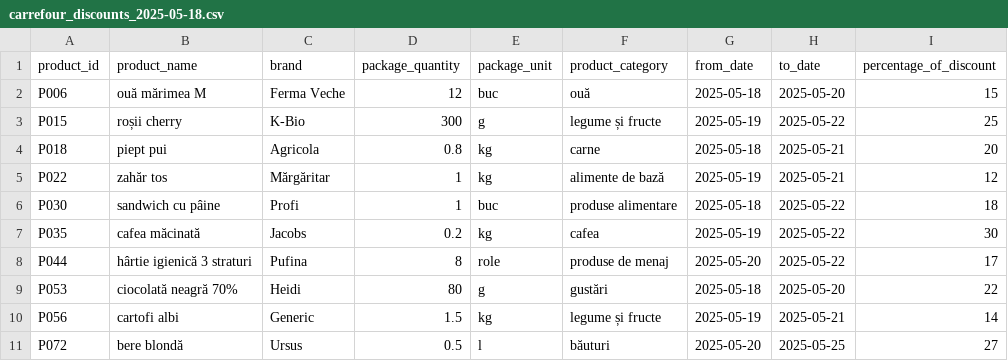
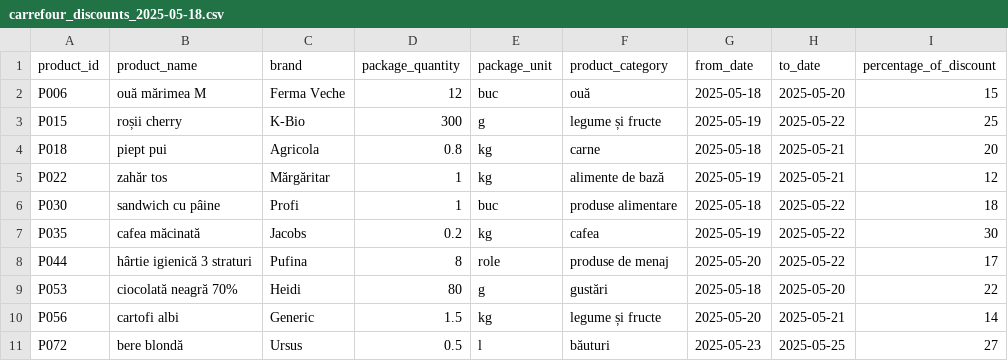
Before and after one commit to Catalinul3/PriceComparator, a CSV file: PriceComparator-Market/src/main/java/com/example/PriceComparatorMarkets/DataDiscountStores/carrefour_discounts_2025-05-18.csv, drawn as a sheet.

```diff
--- a/PriceComparator-Market/src/main/java/com/example/PriceComparatorMarkets/DataDiscountStores/carrefour_discounts_2025-05-18.csv
+++ b/PriceComparator-Market/src/main/java/com/example/PriceComparatorMarkets/DataDiscountStores/carrefour_discounts_2025-05-18.csv
@@ -9,3 +9,3 @@ P044;hârtie igienică 3 straturi;Pufina;8;role;produse de menaj;2025-05-20;2025
 P053;ciocolată neagră 70%;Heidi;80;g;gustări;2025-05-18;2025-05-20;22
-P056;cartofi albi;Generic;1.5;kg;legume și fructe;2025-05-19;2025-05-21;14
-P072;bere blondă;Ursus;0.5;l;băuturi;2025-05-20;2025-05-25;27
+P056;cartofi albi;Generic;1.5;kg;legume și fructe;2025-05-20;2025-05-21;14
+P072;bere blondă;Ursus;0.5;l;băuturi;2025-05-23;2025-05-25;27
```
Also changed, not shown: 6 other files.
